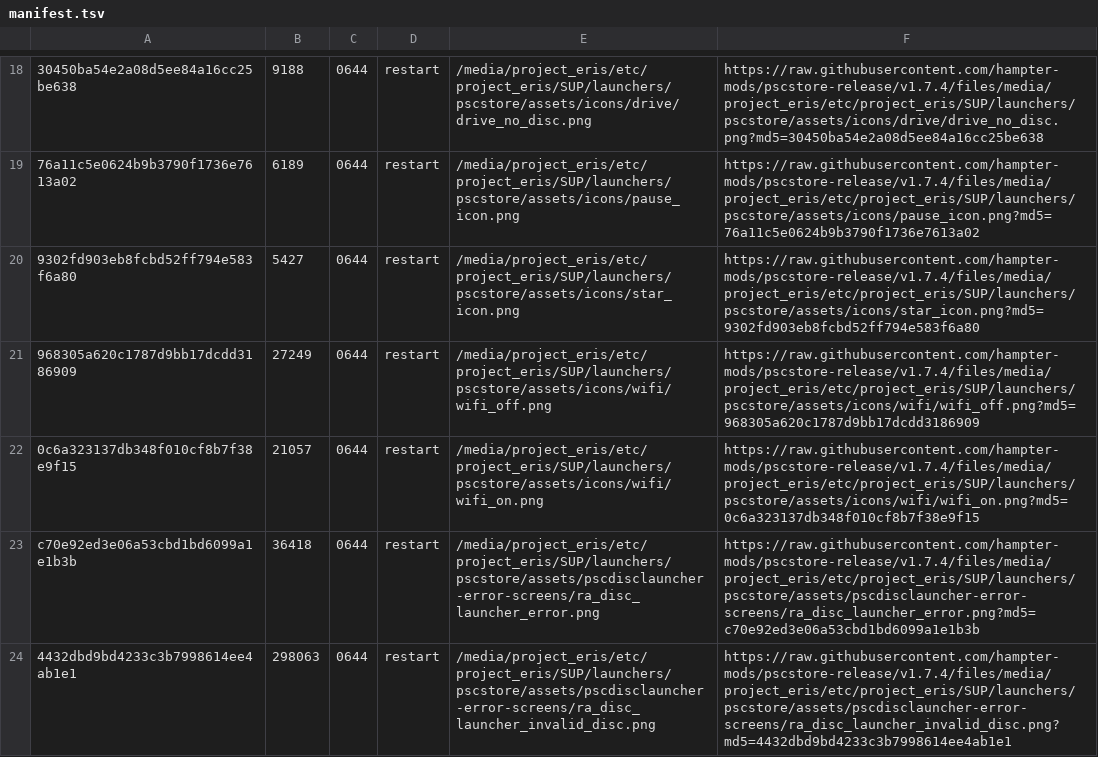
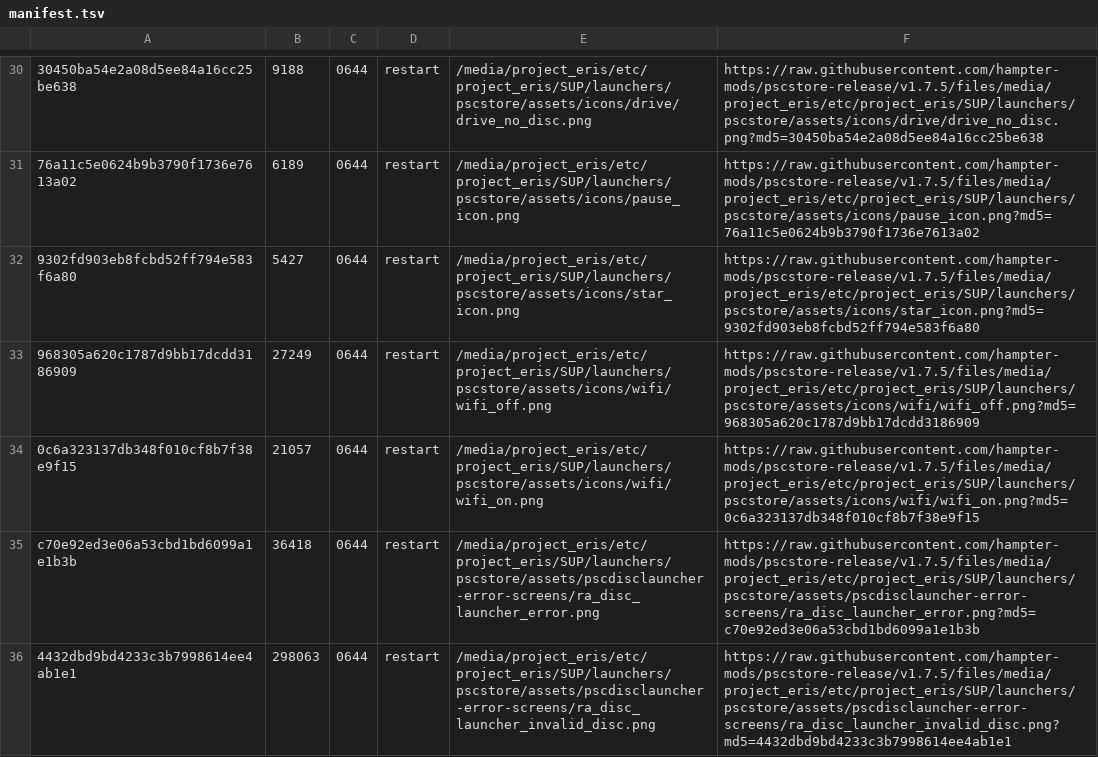
Before and after one commit to hampter-mods/pscstore-release, a TSV file: manifest.tsv, drawn as a sheet; only a part is shown, gaps mark what is left out; addresses are those after the commit; the diff covers the shown part only; the diff names each change by its address in the sheet, - before the commit and + after, or states it on an @@ line.

Commit message:
PSC Store update release 1.7.5
• Added RAR and RAR5 download extraction support.
• Added a full 7-Zip extractor with the existing 7zr kept as fallback.
• Added “Add external source” actions to game lists, favourites, and download history.
• Fixed external-source cancellation returning to the wrong menu.
• Improved Playtime graph scrolling, highlighting, clipping, and marquee resets.
• Added left/right A–Z jumping to the Playtime graph.
• Fixed save restoration after automatic A–Z sorting renumbers install slots.
• Delayed internal save-restore prompts until sorting has finished.
• Improved Wi-Fi reconnection without disrupting manual network setup.
• Added temporary reconnect pauses when saved Wi-Fi networks remain unavailable.
• Added safer hard-recovery handling for Wi-Fi connections.
• Disabled history-hook logging by default.
• Updated bundled component credits, notices, and licence formatting.
• Updated uninstall cleanup for the new 7-Zip binary.

```diff
--- a/manifest.tsv
+++ b/manifest.tsv
-F30: https://raw.githubusercontent.com/hampter-mods/pscstore-release/v1.7.4/files/media/project_eris/etc/project_eris/SUP/launchers/pscstore/assets/icons/drive/drive_no_disc.png?md5=30450ba54e2a08d5ee84a16cc25be638
+F30: https://raw.githubusercontent.com/hampter-mods/pscstore-release/v1.7.5/files/media/project_eris/etc/project_eris/SUP/launchers/pscstore/assets/icons/drive/drive_no_disc.png?md5=30450ba54e2a08d5ee84a16cc25be638
-F31: https://raw.githubusercontent.com/hampter-mods/pscstore-release/v1.7.4/files/media/project_eris/etc/project_eris/SUP/launchers/pscstore/assets/icons/pause_icon.png?md5=76a11c5e0624b9b3790f1736e7613a02
+F31: https://raw.githubusercontent.com/hampter-mods/pscstore-release/v1.7.5/files/media/project_eris/etc/project_eris/SUP/launchers/pscstore/assets/icons/pause_icon.png?md5=76a11c5e0624b9b3790f1736e7613a02
-F32: https://raw.githubusercontent.com/hampter-mods/pscstore-release/v1.7.4/files/media/project_eris/etc/project_eris/SUP/launchers/pscstore/assets/icons/star_icon.png?md5=9302fd903eb8fcbd52ff794e583f6a80
+F32: https://raw.githubusercontent.com/hampter-mods/pscstore-release/v1.7.5/files/media/project_eris/etc/project_eris/SUP/launchers/pscstore/assets/icons/star_icon.png?md5=9302fd903eb8fcbd52ff794e583f6a80
-F33: https://raw.githubusercontent.com/hampter-mods/pscstore-release/v1.7.4/files/media/project_eris/etc/project_eris/SUP/launchers/pscstore/assets/icons/wifi/wifi_off.png?md5=968305a620c1787d9bb17dcdd3186909
+F33: https://raw.githubusercontent.com/hampter-mods/pscstore-release/v1.7.5/files/media/project_eris/etc/project_eris/SUP/launchers/pscstore/assets/icons/wifi/wifi_off.png?md5=968305a620c1787d9bb17dcdd3186909
-F34: https://raw.githubusercontent.com/hampter-mods/pscstore-release/v1.7.4/files/media/project_eris/etc/project_eris/SUP/launchers/pscstore/assets/icons/wifi/wifi_on.png?md5=0c6a323137db348f010cf8b7f38e9f15
+F34: https://raw.githubusercontent.com/hampter-mods/pscstore-release/v1.7.5/files/media/project_eris/etc/project_eris/SUP/launchers/pscstore/assets/icons/wifi/wifi_on.png?md5=0c6a323137db348f010cf8b7f38e9f15
-F35: https://raw.githubusercontent.com/hampter-mods/pscstore-release/v1.7.4/files/media/project_eris/etc/project_eris/SUP/launchers/pscstore/assets/pscdisclauncher-error-screens/ra_disc_launcher_error.png?md5=c70e92ed3e06a53cbd1bd6099a1e1b3b
+F35: https://raw.githubusercontent.com/hampter-mods/pscstore-release/v1.7.5/files/media/project_eris/etc/project_eris/SUP/launchers/pscstore/assets/pscdisclauncher-error-screens/ra_disc_launcher_error.png?md5=c70e92ed3e06a53cbd1bd6099a1e1b3b
-F36: https://raw.githubusercontent.com/hampter-mods/pscstore-release/v1.7.4/files/media/project_eris/etc/project_eris/SUP/launchers/pscstore/assets/pscdisclauncher-error-screens/ra_disc_launcher_invalid_disc.png?md5=4432dbd9bd4233c3b7998614ee4ab1e1
+F36: https://raw.githubusercontent.com/hampter-mods/pscstore-release/v1.7.5/files/media/project_eris/etc/project_eris/SUP/launchers/pscstore/assets/pscdisclauncher-error-screens/ra_disc_launcher_invalid_disc.png?md5=4432dbd9bd4233c3b7998614ee4ab1e1
```
Also changed, not shown: 12 added rows and 87 edited cells elsewhere in this file, 9 other files.
